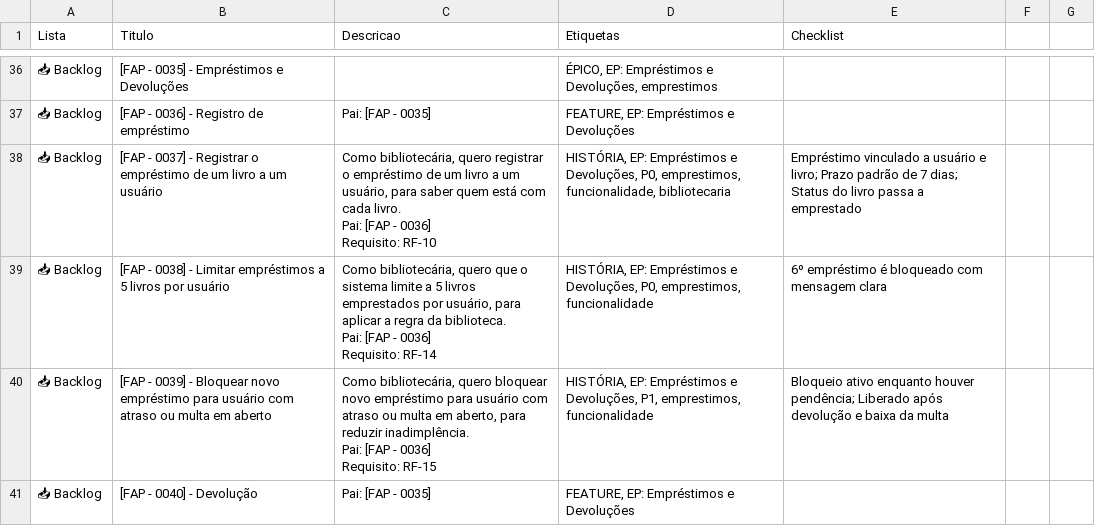
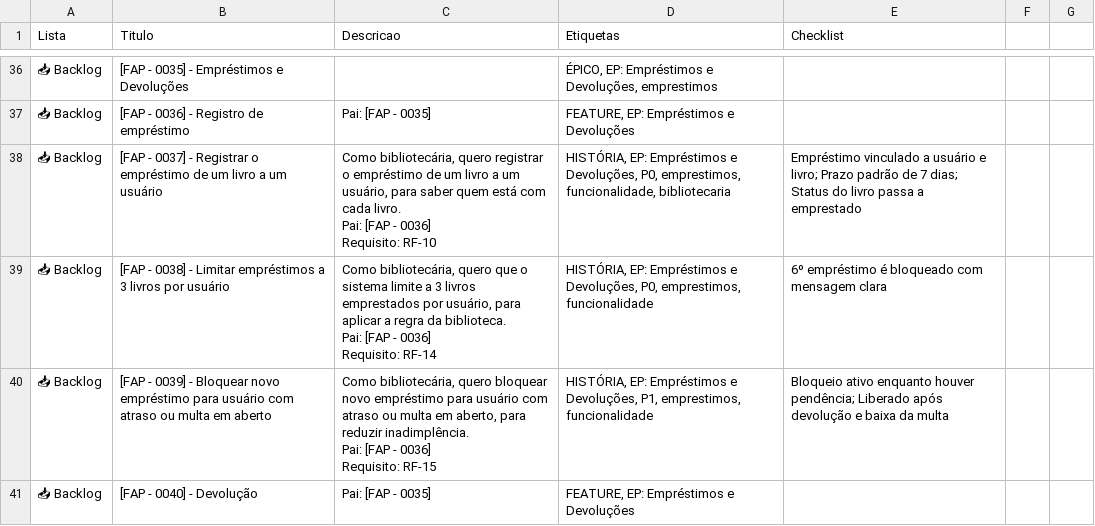
Before and after one commit to dutrathiagodev/fap-books, a CSV file: docs/backlog/trello-cards.csv, drawn as a sheet; only a part is shown, gaps mark what is left out.

Commit message:
docs: limite de empréstimo passa para 3 livros (4 para formandos), conforme o Regulamento 2025 da biblioteca

```diff
--- a/docs/backlog/trello-cards.csv
+++ b/docs/backlog/trello-cards.csv
@@ -104,6 +104,6 @@ Pai: [FAP - 0036]
 Requisito: RF-10","HISTÓRIA, EP: Empréstimos e Devoluções, P0, emprestimos, funcionalidade, bibliotecaria",Empréstimo vinculado a usuário e livro; Prazo padrão de 7 dias; Status do livro passa a emprestado
-📥 Backlog,[FAP - 0038] - Limitar empréstimos a 5 livros por usuário,"Como bibliotecária, quero que o sistema limite a 5 livros emprestados por usuário, para aplicar a regra da biblioteca.
-
-Pai: [FAP - 0036]
-Requisito: RF-14","HISTÓRIA, EP: Empréstimos e Devoluções, P0, emprestimos, funcionalidade",6º empréstimo é bloqueado com mensagem clara
+📥 Backlog,[FAP - 0038] - Limitar empréstimos a 3 livros por usuário,"Como bibliotecária, quero que o sistema limite a 3 livros emprestados por usuário, para aplicar a regra da biblioteca.
+
+Pai: [FAP - 0036]
+Requisito: RF-14","HISTÓRIA, EP: Empréstimos e Devoluções, P0, emprestimos, funcionalidade",6º empréstimo é bloqueado com mensagem clara
 📥 Backlog,[FAP - 0039] - Bloquear novo empréstimo para usuário com atraso ou multa em aberto,"Como bibliotecária, quero bloquear novo empréstimo para usuário com atraso ou multa em aberto, para reduzir inadimplência.
```
Also changed, not shown: 16 other files.
